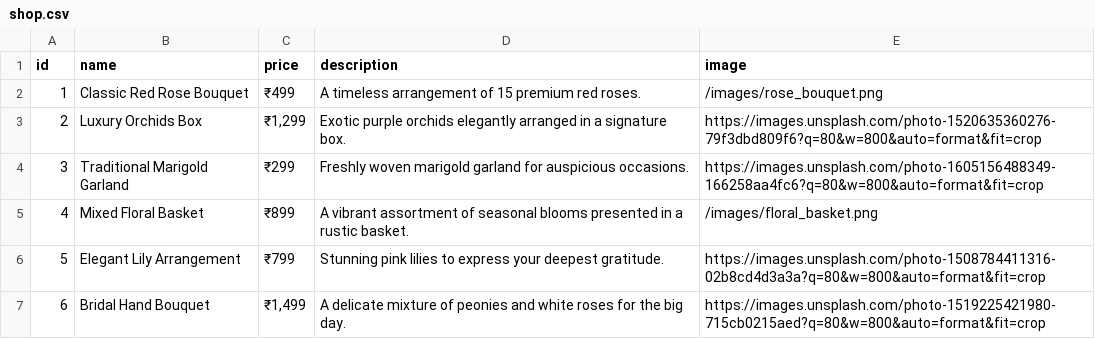
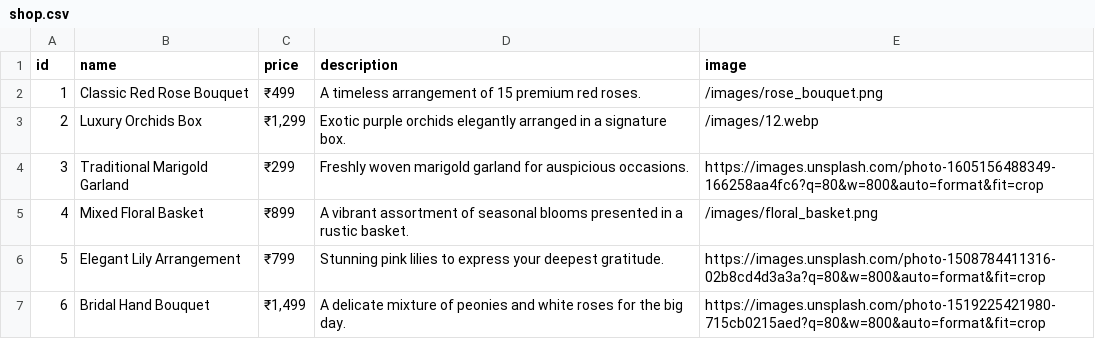
Before and after one commit to omkarflower/omkar-final, a CSV file: public/data/shop.csv, drawn as a sheet.

Commit message:
feat: add image 12.webp

```diff
--- a/public/data/shop.csv
+++ b/public/data/shop.csv
@@ -2,3 +2,3 @@ id,name,price,description,image
 "1","Classic Red Rose Bouquet","₹499","A timeless arrangement of 15 premium red roses.","/images/rose_bouquet.png"
-"2","Luxury Orchids Box","₹1,299","Exotic purple orchids elegantly arranged in a signature box.","https://images.unsplash.com/photo-1520635360276-79f3dbd809f6?q=80&w=800&auto=format&fit=crop"
+"2","Luxury Orchids Box","₹1,299","Exotic purple orchids elegantly arranged in a signature box.","/images/12.webp"
 "3","Traditional Marigold Garland","₹299","Freshly woven marigold garland for auspicious occasions.","https://images.unsplash.com/photo-1605156488349-166258aa4fc6?q=80&w=800&auto=format&fit=crop"
```
Also changed, not shown: public/data/gallery.csv, 2 other files.
